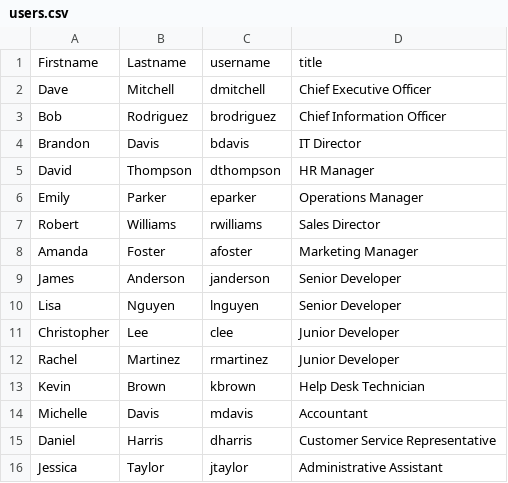
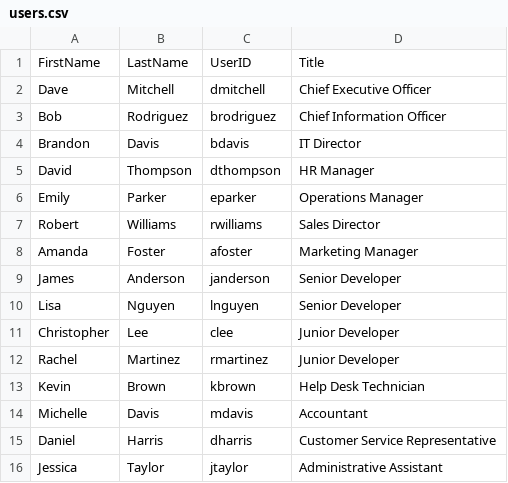
Before and after one commit to yellowjacket779/darkartsstuff, a CSV file: users.csv, drawn as a sheet; removed rows and columns are numbered as before the commit, all else as after; the diff names each change by its address in the sheet, - before the commit and + after, or states it on an @@ line.

Commit message:
Revise users.csv format and headers
Updated the CSV format to remove spaces and change column headers.

```diff
--- a/users.csv
+++ b/users.csv
-row 1: Firstname | Lastname | username | title
+row 1: FirstName | LastName | UserID | Title
```
